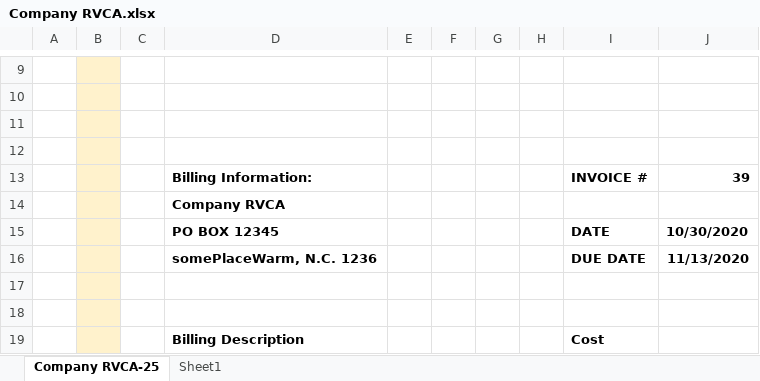
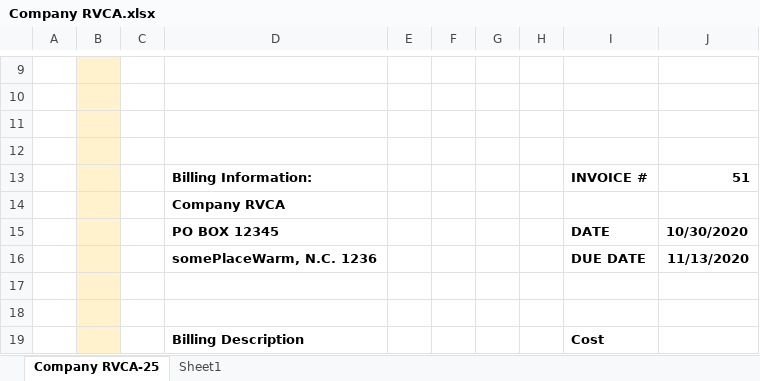
Before and after one commit to brianRingler/Month-End-Invoices, an Excel workbook: invoices/Company RVCA.xlsx, sheet Company RVCA-25, drawn as a sheet; only a part is shown, gaps mark what is left out; values as stored, in another font and other column widths than the file's, no borders; charts and pictures not drawn; the diff names each change by its address in the sheet, - before the commit and + after, or states it on an @@ line.

```diff
--- a/invoices/Company RVCA.xlsx (sheet Company RVCA-25)
+++ b/invoices/Company RVCA.xlsx (sheet Company RVCA-25)
-J13: 39
+J13: 51
```
Also changed, not shown: charts or pictures, excel_file/expense_report_app_v03_00.xlsm, invoices/Company ABC.xlsx, 6 other files.
